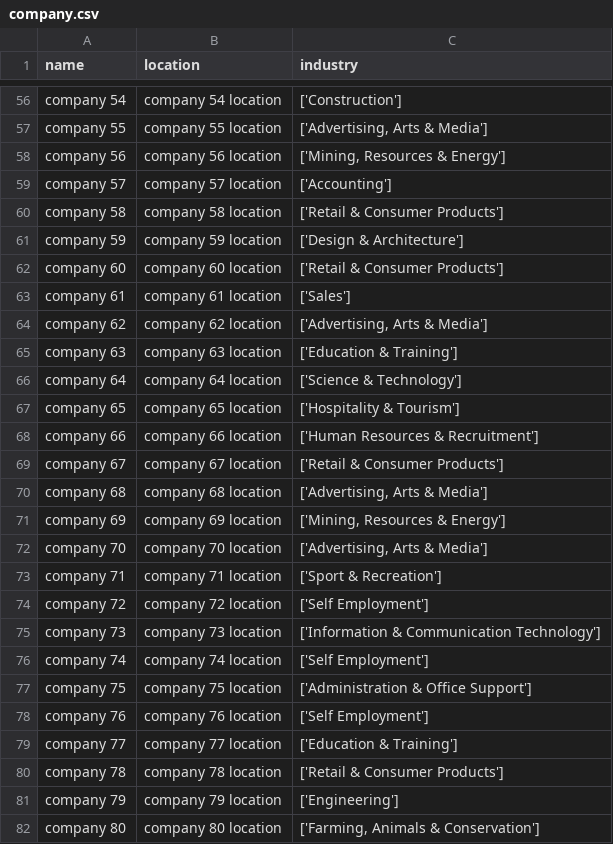
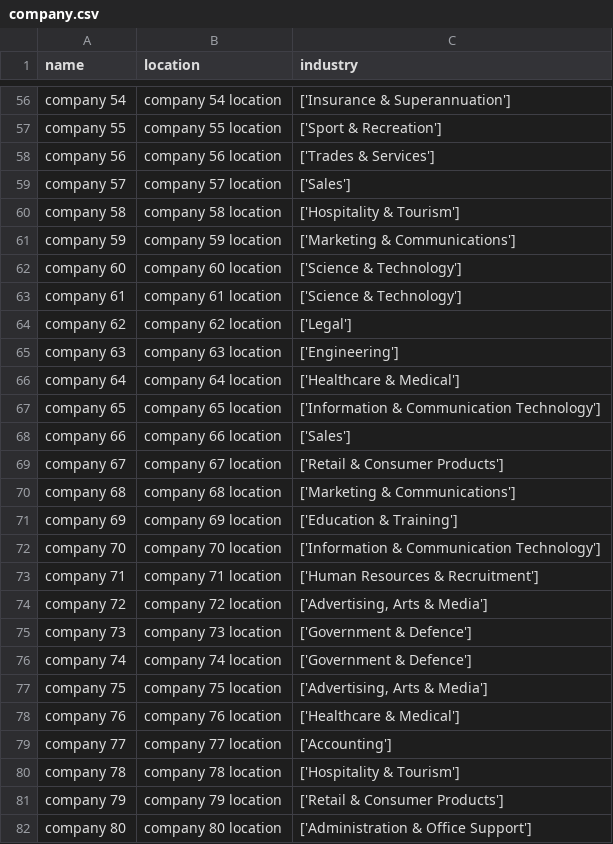
Before and after one commit to shravanjeevan/SEEKr, a CSV file: company.csv, drawn as a sheet; only a part is shown, gaps mark what is left out; the diff covers the shown part only; the diff names each change by its address in the sheet, - before the commit and + after, or states it on an @@ line.

```diff
--- a/company.csv
+++ b/company.csv
-C56 (industry): ['Construction']
+C56 (industry): ['Insurance & Superannuation']
-C57 (industry): ['Advertising, Arts & Media']
+C57 (industry): ['Sport & Recreation']
-C58 (industry): ['Mining, Resources & Energy']
+C58 (industry): ['Trades & Services']
-C59 (industry): ['Accounting']
+C59 (industry): ['Sales']
-C60 (industry): ['Retail & Consumer Products']
+C60 (industry): ['Hospitality & Tourism']
-C61 (industry): ['Design & Architecture']
+C61 (industry): ['Marketing & Communications']
-C62 (industry): ['Retail & Consumer Products']
+C62 (industry): ['Science & Technology']
-C63 (industry): ['Sales']
+C63 (industry): ['Science & Technology']
-C64 (industry): ['Advertising, Arts & Media']
+C64 (industry): ['Legal']
-C65 (industry): ['Education & Training']
+C65 (industry): ['Engineering']
-C66 (industry): ['Science & Technology']
+C66 (industry): ['Healthcare & Medical']
-C67 (industry): ['Hospitality & Tourism']
+C67 (industry): ['Information & Communication Technology']
-C68 (industry): ['Human Resources & Recruitment']
+C68 (industry): ['Sales']
-C70 (industry): ['Advertising, Arts & Media']
+C70 (industry): ['Marketing & Communications']
-C71 (industry): ['Mining, Resources & Energy']
+C71 (industry): ['Education & Training']
-C72 (industry): ['Advertising, Arts & Media']
+C72 (industry): ['Information & Communication Technology']
-C73 (industry): ['Sport & Recreation']
+C73 (industry): ['Human Resources & Recruitment']
-C74 (industry): ['Self Employment']
+C74 (industry): ['Advertising, Arts & Media']
-C75 (industry): ['Information & Communication Technology']
+C75 (industry): ['Government & Defence']
-C76 (industry): ['Self Employment']
+C76 (industry): ['Government & Defence']
-C77 (industry): ['Administration & Office Support']
+C77 (industry): ['Advertising, Arts & Media']
-C78 (industry): ['Self Employment']
+C78 (industry): ['Healthcare & Medical']
-C79 (industry): ['Education & Training']
+C79 (industry): ['Accounting']
-C80 (industry): ['Retail & Consumer Products']
+C80 (industry): ['Hospitality & Tourism']
-C81 (industry): ['Engineering']
+C81 (industry): ['Retail & Consumer Products']
-C82 (industry): ['Farming, Animals & Conservation']
+C82 (industry): ['Administration & Office Support']
```
Also changed, not shown: 72 edited cells elsewhere in this file, jobs.csv, 3 other files.
